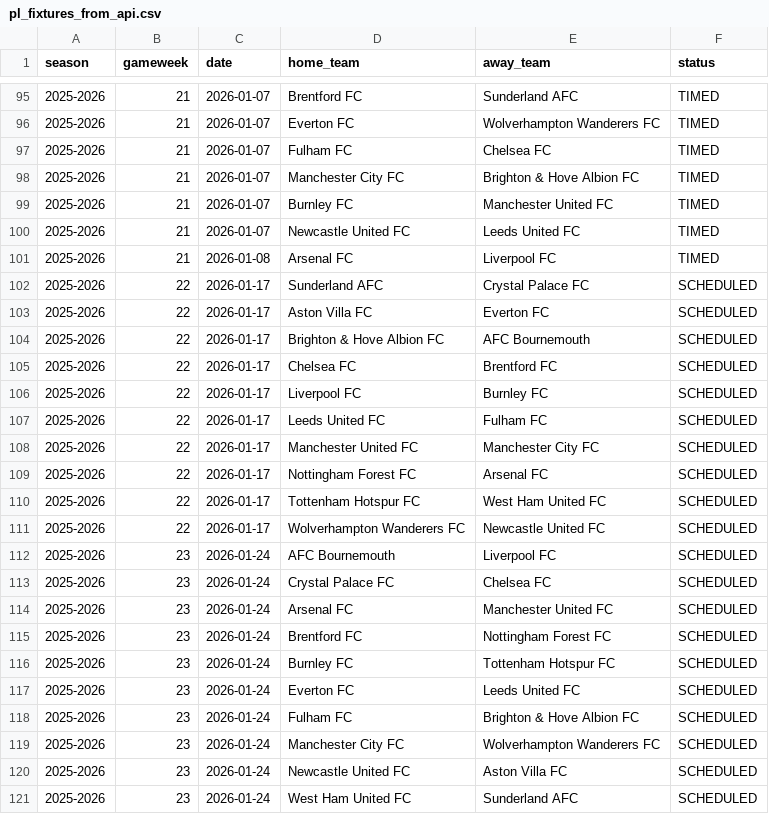
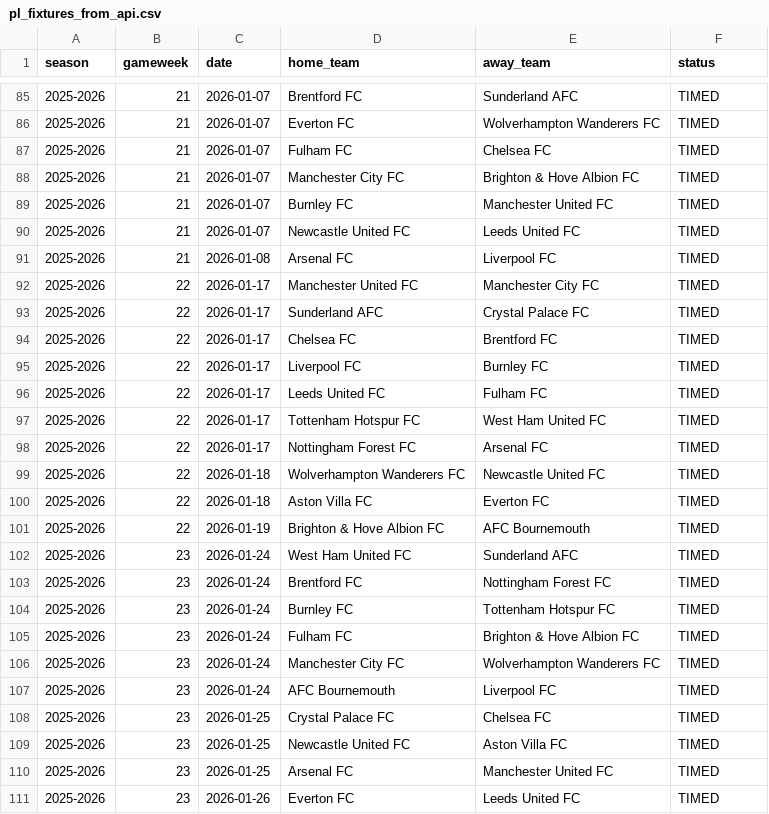
Before and after one commit to SugarAung/premier-league-predictor, a CSV file: data/live/pl_fixtures_from_api.csv, drawn as a sheet; only a part is shown, gaps mark what is left out; the diff covers the shown part only.

```diff
--- a/data/live/pl_fixtures_from_api.csv
+++ b/data/live/pl_fixtures_from_api.csv
@@ -101,21 +91,21 @@ season,gameweek,date,home_team,away_team,status
 2025-2026,21,2026-01-08,Arsenal FC,Liverpool FC,TIMED
-2025-2026,22,2026-01-17,Sunderland AFC,Crystal Palace FC,SCHEDULED
-2025-2026,22,2026-01-17,Aston Villa FC,Everton FC,SCHEDULED
-2025-2026,22,2026-01-17,Brighton & Hove Albion FC,AFC Bournemouth,SCHEDULED
-2025-2026,22,2026-01-17,Chelsea FC,Brentford FC,SCHEDULED
-2025-2026,22,2026-01-17,Liverpool FC,Burnley FC,SCHEDULED
-2025-2026,22,2026-01-17,Leeds United FC,Fulham FC,SCHEDULED
-2025-2026,22,2026-01-17,Manchester United FC,Manchester City FC,SCHEDULED
-2025-2026,22,2026-01-17,Nottingham Forest FC,Arsenal FC,SCHEDULED
-2025-2026,22,2026-01-17,Tottenham Hotspur FC,West Ham United FC,SCHEDULED
-2025-2026,22,2026-01-17,Wolverhampton Wanderers FC,Newcastle United FC,SCHEDULED
-2025-2026,23,2026-01-24,AFC Bournemouth,Liverpool FC,SCHEDULED
-2025-2026,23,2026-01-24,Crystal Palace FC,Chelsea FC,SCHEDULED
-2025-2026,23,2026-01-24,Arsenal FC,Manchester United FC,SCHEDULED
-2025-2026,23,2026-01-24,Brentford FC,Nottingham Forest FC,SCHEDULED
-2025-2026,23,2026-01-24,Burnley FC,Tottenham Hotspur FC,SCHEDULED
-2025-2026,23,2026-01-24,Everton FC,Leeds United FC,SCHEDULED
-2025-2026,23,2026-01-24,Fulham FC,Brighton & Hove Albion FC,SCHEDULED
-2025-2026,23,2026-01-24,Manchester City FC,Wolverhampton Wanderers FC,SCHEDULED
-2025-2026,23,2026-01-24,Newcastle United FC,Aston Villa FC,SCHEDULED
-2025-2026,23,2026-01-24,West Ham United FC,Sunderland AFC,SCHEDULED
+2025-2026,22,2026-01-17,Manchester United FC,Manchester City FC,TIMED
+2025-2026,22,2026-01-17,Sunderland AFC,Crystal Palace FC,TIMED
+2025-2026,22,2026-01-17,Chelsea FC,Brentford FC,TIMED
+2025-2026,22,2026-01-17,Liverpool FC,Burnley FC,TIMED
+2025-2026,22,2026-01-17,Leeds United FC,Fulham FC,TIMED
+2025-2026,22,2026-01-17,Tottenham Hotspur FC,West Ham United FC,TIMED
+2025-2026,22,2026-01-17,Nottingham Forest FC,Arsenal FC,TIMED
+2025-2026,22,2026-01-18,Wolverhampton Wanderers FC,Newcastle United FC,TIMED
+2025-2026,22,2026-01-18,Aston Villa FC,Everton FC,TIMED
+2025-2026,22,2026-01-19,Brighton & Hove Albion FC,AFC Bournemouth,TIMED
+2025-2026,23,2026-01-24,West Ham United FC,Sunderland AFC,TIMED
+2025-2026,23,2026-01-24,Brentford FC,Nottingham Forest FC,TIMED
+2025-2026,23,2026-01-24,Burnley FC,Tottenham Hotspur FC,TIMED
+2025-2026,23,2026-01-24,Fulham FC,Brighton & Hove Albion FC,TIMED
+2025-2026,23,2026-01-24,Manchester City FC,Wolverhampton Wanderers FC,TIMED
+2025-2026,23,2026-01-24,AFC Bournemouth,Liverpool FC,TIMED
+2025-2026,23,2026-01-25,Crystal Palace FC,Chelsea FC,TIMED
+2025-2026,23,2026-01-25,Newcastle United FC,Aston Villa FC,TIMED
+2025-2026,23,2026-01-25,Arsenal FC,Manchester United FC,TIMED
+2025-2026,23,2026-01-26,Everton FC,Leeds United FC,TIMED
```
Also changed, not shown: 10 removed rows and 25 edited cells elsewhere in this file, data/live/pl_results_from_api.csv, 2 other files.
